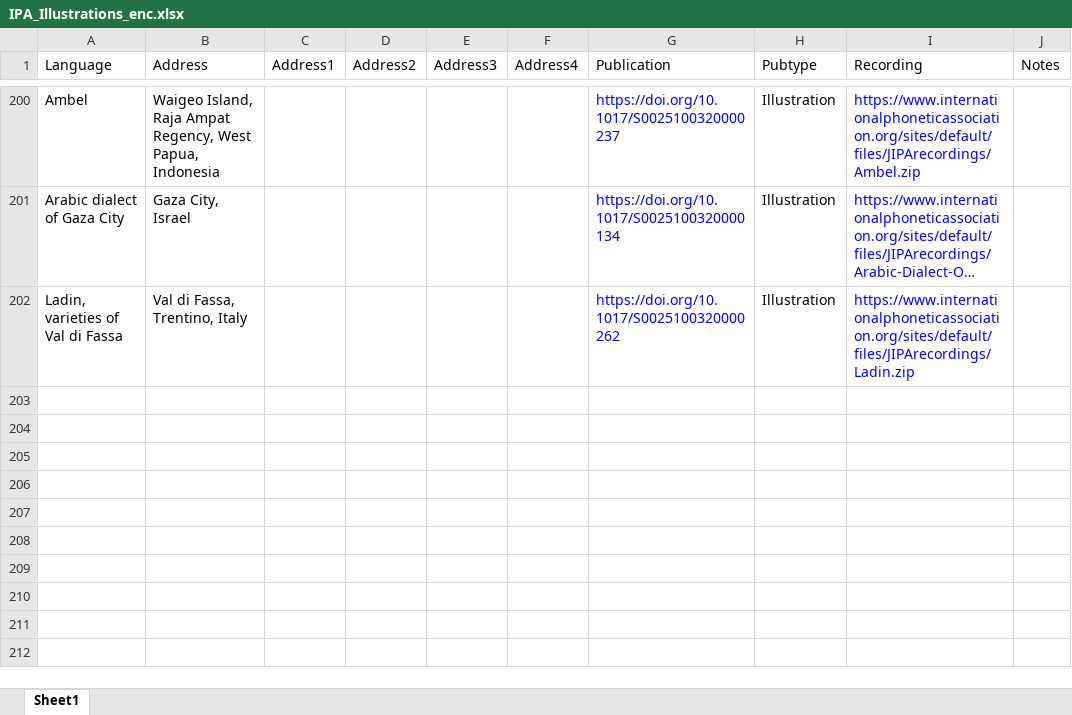
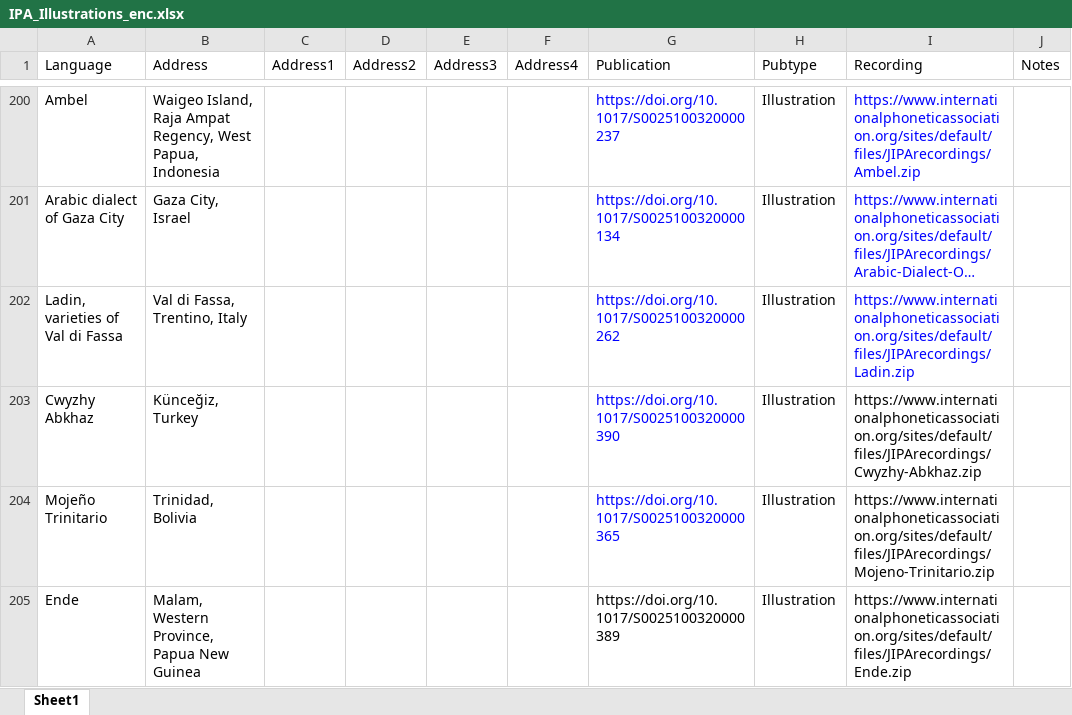
Before and after one commit to richardbeare/marijatabain, an Excel workbook: IPA_Illustrations_enc.xlsx, sheet Sheet1, drawn as a sheet; only a part is shown, gaps mark what is left out; long unchanged cells end in …; values as stored, in another font and other column widths than the file's, no borders; the diff names each change by its address in the sheet, - before the commit and + after, or states it on an @@ line.

Commit message:
Cwyzhy Abkhaz, Mojeno Trinitario, Ende

```diff
--- a/IPA_Illustrations_enc.xlsx (sheet Sheet1)
+++ b/IPA_Illustrations_enc.xlsx (sheet Sheet1)
+row 203: Cwyzhy Abkhaz | Künceğiz, Turkey |  |  |  |  | https://doi.org/10.1017/S0025100320000390 | Illustration | https://www.internationalphoneticassociation.org/sites/default/files/JIPArecordings/Cwyzhy-Abkhaz.zip
+row 204: Mojeño Trinitario | Trinidad, Bolivia |  |  |  |  | https://doi.org/10.1017/S0025100320000365 | Illustration | https://www.internationalphoneticassociation.org/sites/default/files/JIPArecordings/Mojeno-Trinitario.zip
+row 205: Ende | Malam, Western Province, Papua New Guinea |  |  |  |  | https://doi.org/10.1017/S0025100320000389 | Illustration | https://www.internationalphoneticassociation.org/sites/default/files/JIPArecordings/Ende.zip
```
Also changed, not shown: 3 other files.
